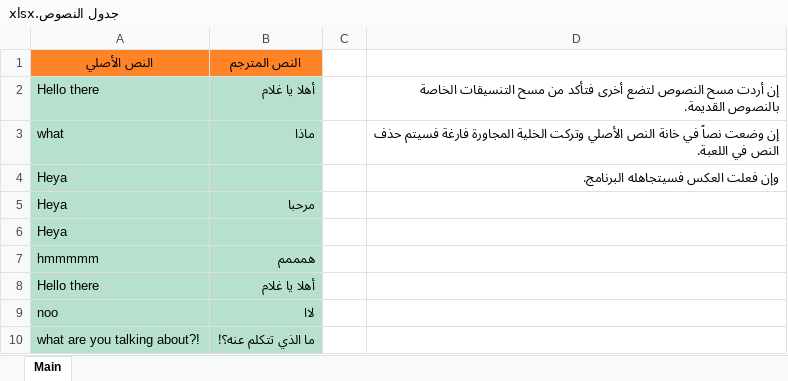
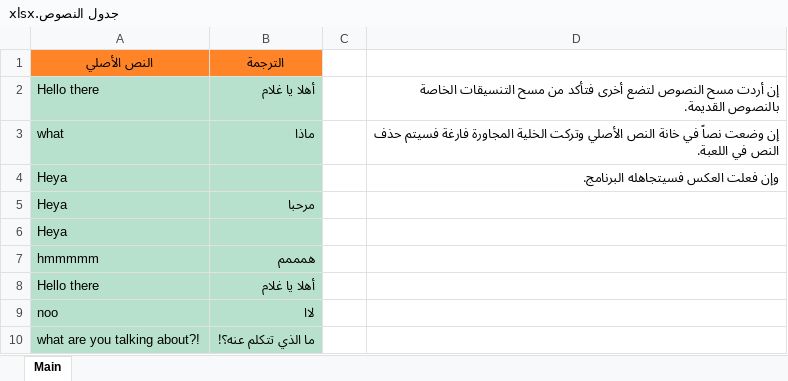
Before and after one commit to asgore-undertale/ATCEE-Asgore-Text-Converter-Extractor-and-Enteror, an Excel workbook: جدول النصوص.xlsx, sheet Main, drawn as a sheet; values as stored, in another font and other column widths than the file's, no borders; the diff names each change by its address in the sheet, - before the commit and + after, or states it on an @@ line.

```diff
--- a/جدول النصوص.xlsx (sheet Main)
+++ b/جدول النصوص.xlsx (sheet Main)
-B1: النص المترجم
+B1: الترجمة
```
Also changed, not shown: 8 other files.
